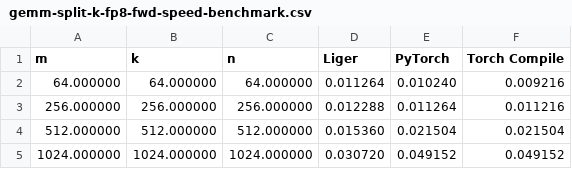
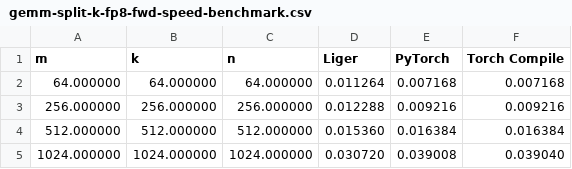
Before and after one commit to linkedin/Liger-Kernel, a CSV file: benchmark/gemm_split_k_fp8_speed/gemm-split-k-fp8-fwd-speed-benchmark.csv, drawn as a sheet.

```diff
--- a/benchmark/gemm_split_k_fp8_speed/gemm-split-k-fp8-fwd-speed-benchmark.csv
+++ b/benchmark/gemm_split_k_fp8_speed/gemm-split-k-fp8-fwd-speed-benchmark.csv
@@ -1,5 +1,5 @@
 m,k,n,Liger,PyTorch,Torch Compile
-64.000000,64.000000,64.000000,0.011264,0.010240,0.009216
-256.000000,256.000000,256.000000,0.012288,0.011264,0.011216
-512.000000,512.000000,512.000000,0.015360,0.021504,0.021504
-1024.000000,1024.000000,1024.000000,0.030720,0.049152,0.049152
+64.000000,64.000000,64.000000,0.011264,0.007168,0.007168
+256.000000,256.000000,256.000000,0.012288,0.009216,0.009216
+512.000000,512.000000,512.000000,0.015360,0.016384,0.016384
+1024.000000,1024.000000,1024.000000,0.030720,0.039008,0.039040
```
Also changed, not shown: benchmark/gemm_split_k_fp8_memory/gemm-split-k-fp8-memory-benchmark.csv, benchmark/gemm_split_k_fp8_speed/gemm-split-k-fp8-full-speed-benchmark.csv, 5 other files.
